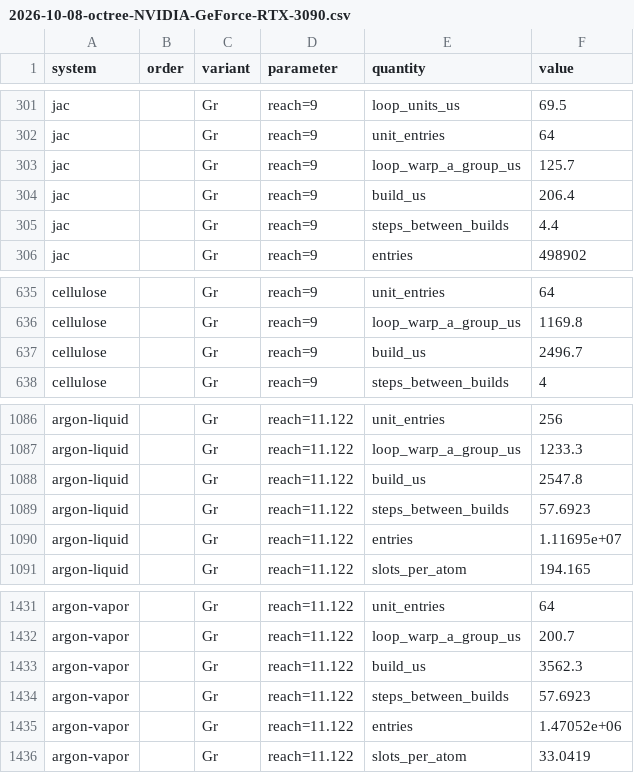
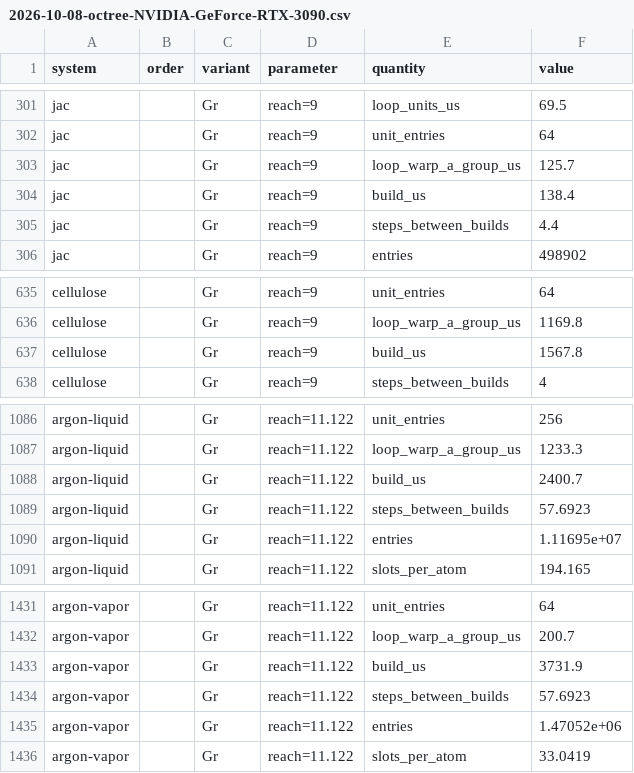
Before and after one commit to vv137/mdir, a CSV file: scripts/experiments/neighbor-structures/results/2026-10-08-octree-NVIDIA-GeForce-RTX-3090.csv, drawn as a sheet; only a part is shown, gaps mark what is left out.

Commit message:
Take the build of the groups with its later variants for the comparison
build.cu compiled with -DGRID_POSITIONS -DSORTED_PARTNERS -DRELATIVE, as the README's earlier table of builds has it: 138 us on JAC and 1568 us on Cellulose a build, where the first variant took 206 and 2497.

```diff
--- a/scripts/experiments/neighbor-structures/results/2026-10-08-octree-NVIDIA-GeForce-RTX-3090.csv
+++ b/scripts/experiments/neighbor-structures/results/2026-10-08-octree-NVIDIA-GeForce-RTX-3090.csv
@@ -303,3 +303,3 @@ jac,,Gr,reach=9,unit_entries,64
 jac,,Gr,reach=9,loop_warp_a_group_us,125.7
-jac,,Gr,reach=9,build_us,206.4
+jac,,Gr,reach=9,build_us,138.4
 jac,,Gr,reach=9,steps_between_builds,4.4
@@ -636,3 +636,3 @@ cellulose,,Gr,reach=9,unit_entries,64
 cellulose,,Gr,reach=9,loop_warp_a_group_us,1169.8
-cellulose,,Gr,reach=9,build_us,2496.7
+cellulose,,Gr,reach=9,build_us,1567.8
 cellulose,,Gr,reach=9,steps_between_builds,4
@@ -1087,3 +1087,3 @@ argon-liquid,,Gr,reach=11.122,unit_entries,256
 argon-liquid,,Gr,reach=11.122,loop_warp_a_group_us,1233.3
-argon-liquid,,Gr,reach=11.122,build_us,2547.8
+argon-liquid,,Gr,reach=11.122,build_us,2400.7
 argon-liquid,,Gr,reach=11.122,steps_between_builds,57.6923
@@ -1432,3 +1432,3 @@ argon-vapor,,Gr,reach=11.122,unit_entries,64
 argon-vapor,,Gr,reach=11.122,loop_warp_a_group_us,200.7
-argon-vapor,,Gr,reach=11.122,build_us,3562.3
+argon-vapor,,Gr,reach=11.122,build_us,3731.9
 argon-vapor,,Gr,reach=11.122,steps_between_builds,57.6923
```
Also changed, not shown: 2 other files.
